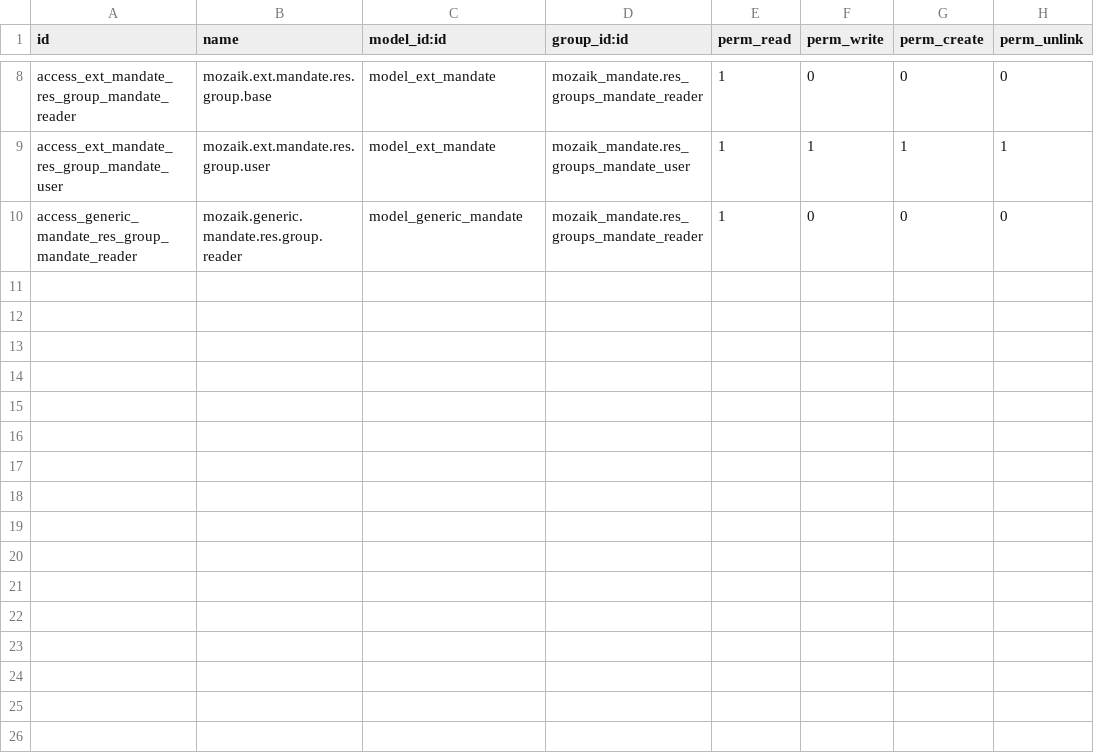
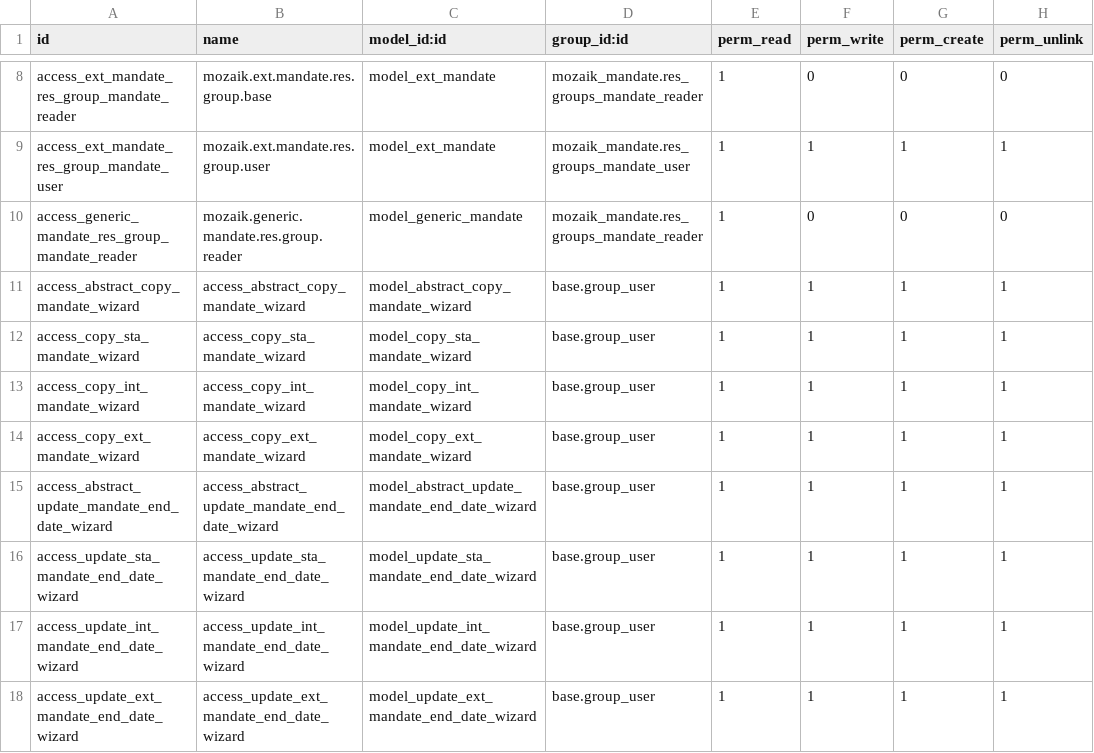
Before and after one commit to mozaik-association/mozaik, a CSV file: mozaik_mandate/security/ir.model.access.csv, drawn as a sheet; only a part is shown, gaps mark what is left out; the diff names each change by its address in the sheet, - before the commit and + after, or states it on an @@ line.

Commit message:
[MIG] mozaik_mandate: Migration to 14.0 (manual)

```diff
--- a/mozaik_mandate/security/ir.model.access.csv
+++ b/mozaik_mandate/security/ir.model.access.csv
+row 11: access_abstract_copy_mandate_wizard | access_abstract_copy_mandate_wizard | model_abstract_copy_mandate_wizard | base.group_user | 1 | 1 | 1 | 1
+row 12: access_copy_sta_mandate_wizard | access_copy_sta_mandate_wizard | model_copy_sta_mandate_wizard | base.group_user | 1 | 1 | 1 | 1
+row 13: access_copy_int_mandate_wizard | access_copy_int_mandate_wizard | model_copy_int_mandate_wizard | base.group_user | 1 | 1 | 1 | 1
+row 14: access_copy_ext_mandate_wizard | access_copy_ext_mandate_wizard | model_copy_ext_mandate_wizard | base.group_user | 1 | 1 | 1 | 1
+row 15: access_abstract_update_mandate_end_date_wizard | access_abstract_update_mandate_end_date_wizard | model_abstract_update_mandate_end_date_wizard | base.group_user | 1 | 1 | 1 | 1
+row 16: access_update_sta_mandate_end_date_wizard | access_update_sta_mandate_end_date_wizard | model_update_sta_mandate_end_date_wizard | base.group_user | 1 | 1 | 1 | 1
+row 17: access_update_int_mandate_end_date_wizard | access_update_int_mandate_end_date_wizard | model_update_int_mandate_end_date_wizard | base.group_user | 1 | 1 | 1 | 1
+row 18: access_update_ext_mandate_end_date_wizard | access_update_ext_mandate_end_date_wizard | model_update_ext_mandate_end_date_wizard | base.group_user | 1 | 1 | 1 | 1
```
Also changed, not shown: 38 other files.
